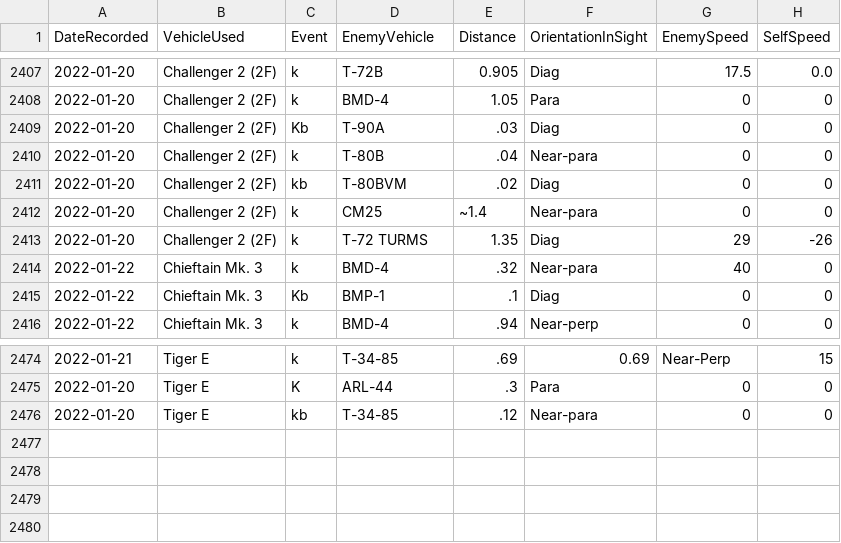
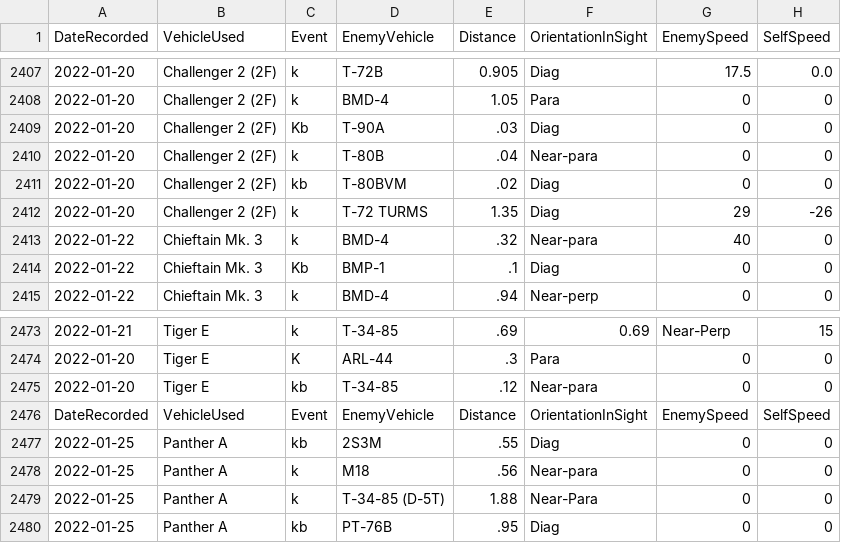
Before and after one commit to SS-Runen/Python-Micro-projects, a CSV file: WarThunderPerfmon/OutputFiles/records.csv, drawn as a sheet; only a part is shown, gaps mark what is left out; removed rows and columns are numbered as before the commit, all else as after; the diff names each change by its address in the sheet, - before the commit and + after, or states it on an @@ line.

Commit message:
Add reviewed records 2022-01-25
Panther A

```diff
--- a/WarThunderPerfmon/OutputFiles/records.csv
+++ b/WarThunderPerfmon/OutputFiles/records.csv
-row 2412: 2022-01-20 | Challenger 2 (2F) | k | CM25 | ~1.4 | Near-para | 0 | 0
+row 2476: DateRecorded | VehicleUsed | Event | EnemyVehicle | Distance | OrientationInSight | EnemySpeed | SelfSpeed
+row 2477: 2022-01-25 | Panther A | kb | 2S3M | .55 | Diag | 0 | 0
+row 2478: 2022-01-25 | Panther A | k | M18 | .56 | Near-para | 0 | 0
+row 2479: 2022-01-25 | Panther A | k | T-34-85 (D-5T) | 1.88 | Near-Para | 0 | 0
+row 2480: 2022-01-25 | Panther A | kb | PT-76B | .95 | Diag | 0 | 0
```
Also changed, not shown: 6 other files.
